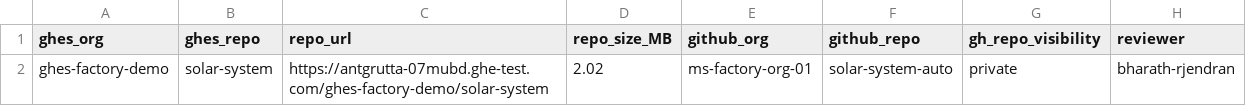
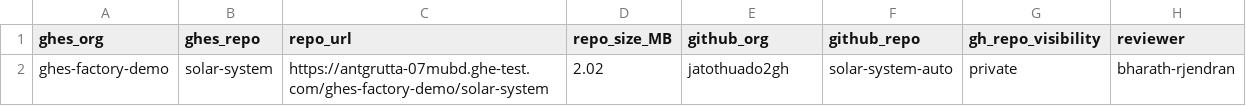
Before and after one commit to jatothuado2gh/ghes-ghec, a CSV file: repos.csv, drawn as a sheet.

Commit message:
Update GitHub organization in repos.csv

```diff
--- a/repos.csv
+++ b/repos.csv
@@ -1,2 +1,2 @@
 ghes_org,ghes_repo,repo_url,repo_size_MB,github_org,github_repo,gh_repo_visibility,reviewer
-ghes-factory-demo,solar-system,https://antgrutta-07mubd.ghe-test.com/ghes-factory-demo/solar-system,2.02,ms-factory-org-01,solar-system-auto,private,bharath-rjendran
+ghes-factory-demo,solar-system,https://antgrutta-07mubd.ghe-test.com/ghes-factory-demo/solar-system,2.02,jatothuado2gh,solar-system-auto,private,bharath-rjendran
```
